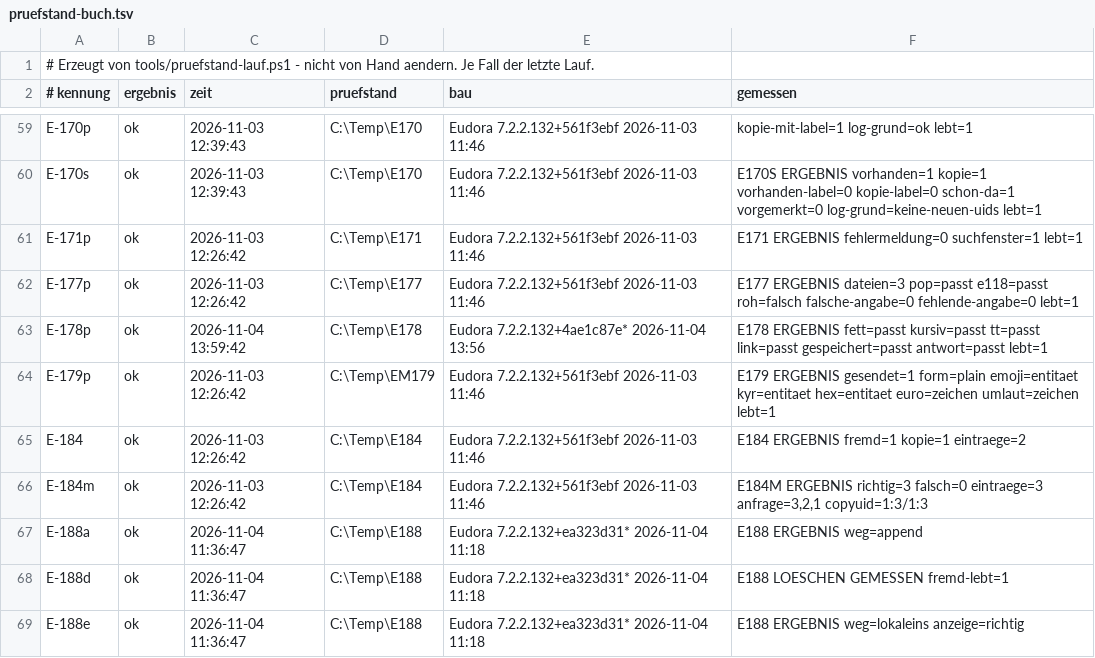
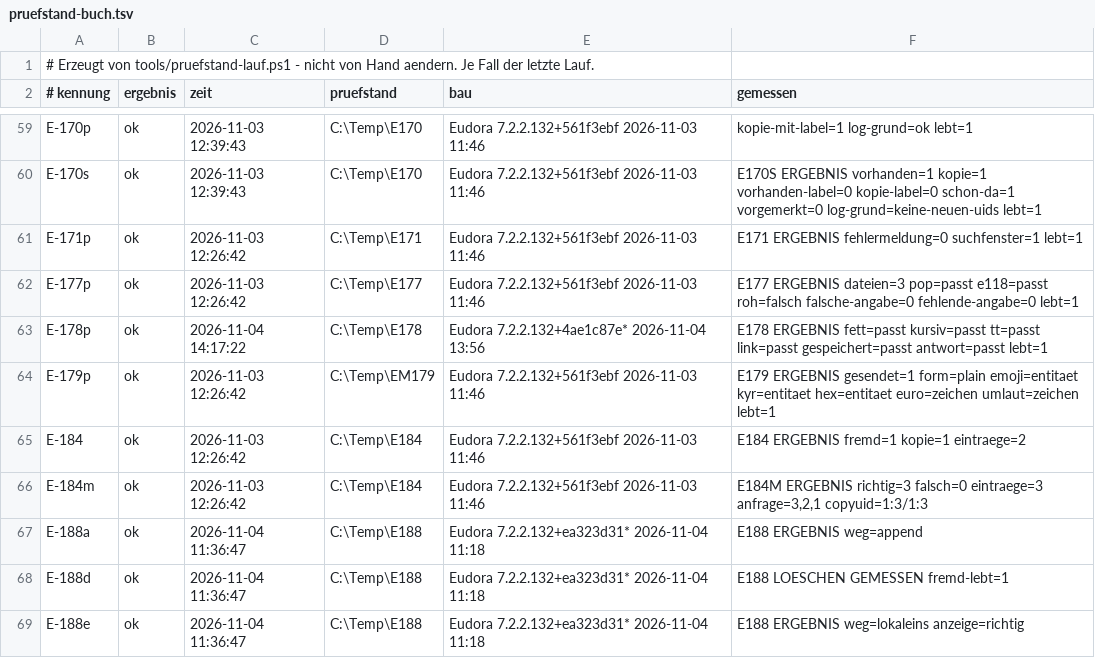
Before and after one commit to HansWurst81675/Eudora7.2, a TSV file: Intern/pruefstand-buch.tsv, drawn as a sheet; only a part is shown, gaps mark what is left out.

```diff
--- a/Intern/pruefstand-buch.tsv
+++ b/Intern/pruefstand-buch.tsv
@@ -62,3 +62,3 @@ E-171p	ok	2026-11-03 12:26:42	C:\Temp\E171	Eudora 7.2.2.132+561f3ebf 2026-11-03
 E-177p	ok	2026-11-03 12:26:42	C:\Temp\E177	Eudora 7.2.2.132+561f3ebf 2026-11-03 11:46	E177 ERGEBNIS dateien=3 pop=passt e118=passt roh=falsch falsche-angabe=0 fehlende-angabe=0 lebt=1
-E-178p	ok	2026-11-04 13:59:42	C:\Temp\E178	Eudora 7.2.2.132+4ae1c87e* 2026-11-04 13:56	E178 ERGEBNIS fett=passt kursiv=passt tt=passt link=passt gespeichert=passt antwort=passt lebt=1
+E-178p	ok	2026-11-04 14:17:22	C:\Temp\E178	Eudora 7.2.2.132+4ae1c87e* 2026-11-04 13:56	E178 ERGEBNIS fett=passt kursiv=passt tt=passt link=passt gespeichert=passt antwort=passt lebt=1
 E-179p	ok	2026-11-03 12:26:42	C:\Temp\EM179	Eudora 7.2.2.132+561f3ebf 2026-11-03 11:46	E179 ERGEBNIS gesendet=1 form=plain emoji=entitaet kyr=entitaet hex=entitaet euro=zeichen umlaut=zeichen lebt=1
```
Also changed, not shown: 8 other files.
